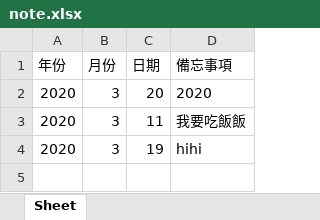
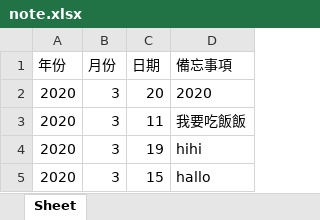
Before and after one commit to Da23849156/PING-HAN-TSAI, an Excel workbook: note.xlsx, sheet Sheet, drawn as a sheet; values as stored, in another font and other column widths than the file's, no borders; the diff names each change by its address in the sheet, - before the commit and + after, or states it on an @@ line.

```diff
--- a/note.xlsx (sheet Sheet)
+++ b/note.xlsx (sheet Sheet)
+row 5: 2020 | 3 | 15 | hallo
```
Also changed, not shown: 1 other file.
